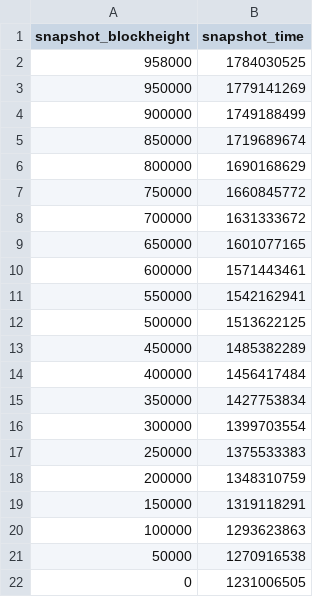
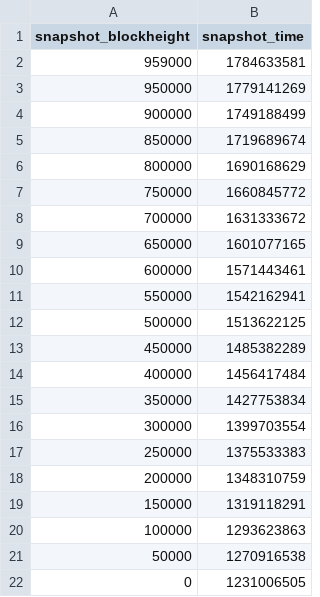
Before and after one commit to w-s-bitcoin/wickedsmartbitcoin, a CSV file: webapps/quantum_exposure/webapp_data/snapshots_index.csv, drawn as a sheet; removed rows and columns are numbered as before the commit, all else as after; the diff names each change by its address in the sheet, - before the commit and + after, or states it on an @@ line.

```diff
--- a/webapps/quantum_exposure/webapp_data/snapshots_index.csv
+++ b/webapps/quantum_exposure/webapp_data/snapshots_index.csv
-row 2: 958000 | 1784030525
+row 2: 959000 | 1784633581
```
Also changed, not shown: webapps/quantum_exposure/webapp_data/historical_eco.csv, 11 other files.
